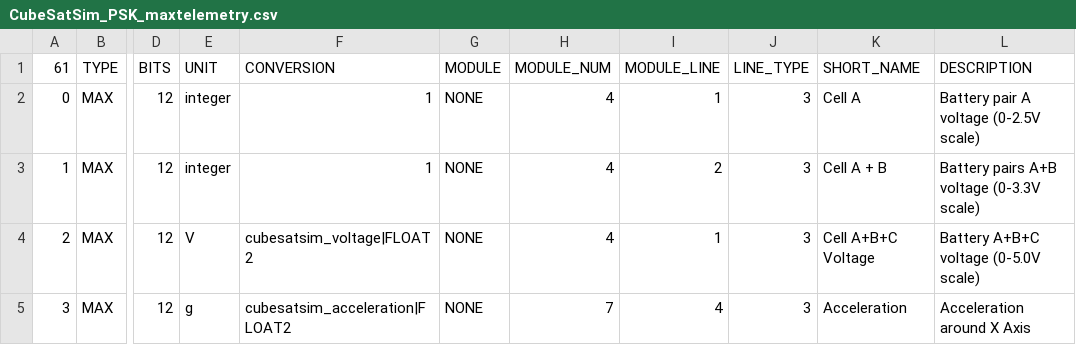
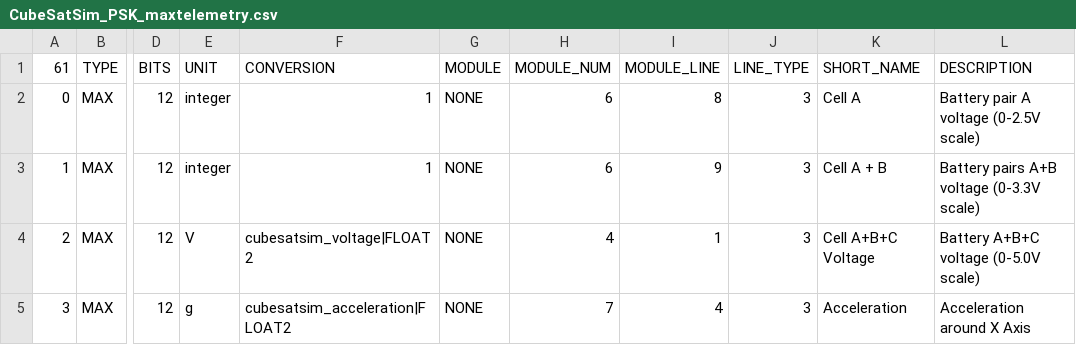
Before and after one commit to alanbjohnston/CubeSatSim, a CSV file: spacecraft/FoxTelem_1.13e/CubeSatSim_PSK_maxtelemetry.csv, drawn as a sheet; only a part is shown, gaps mark what is left out; the diff names each change by its address in the sheet, - before the commit and + after, or states it on an @@ line.

Commit message:
Update CubeSatSim_PSK_maxtelemetry.csv fix max sensor 2,3

```diff
--- a/spacecraft/FoxTelem_1.13e/CubeSatSim_PSK_maxtelemetry.csv
+++ b/spacecraft/FoxTelem_1.13e/CubeSatSim_PSK_maxtelemetry.csv
-H2:H3 (MODULE_NUM): 4
+H2:H3 (MODULE_NUM): 6
-I2 (MODULE_LINE): 1
+I2 (MODULE_LINE): 8
-I3 (MODULE_LINE): 2
+I3 (MODULE_LINE): 9
```
